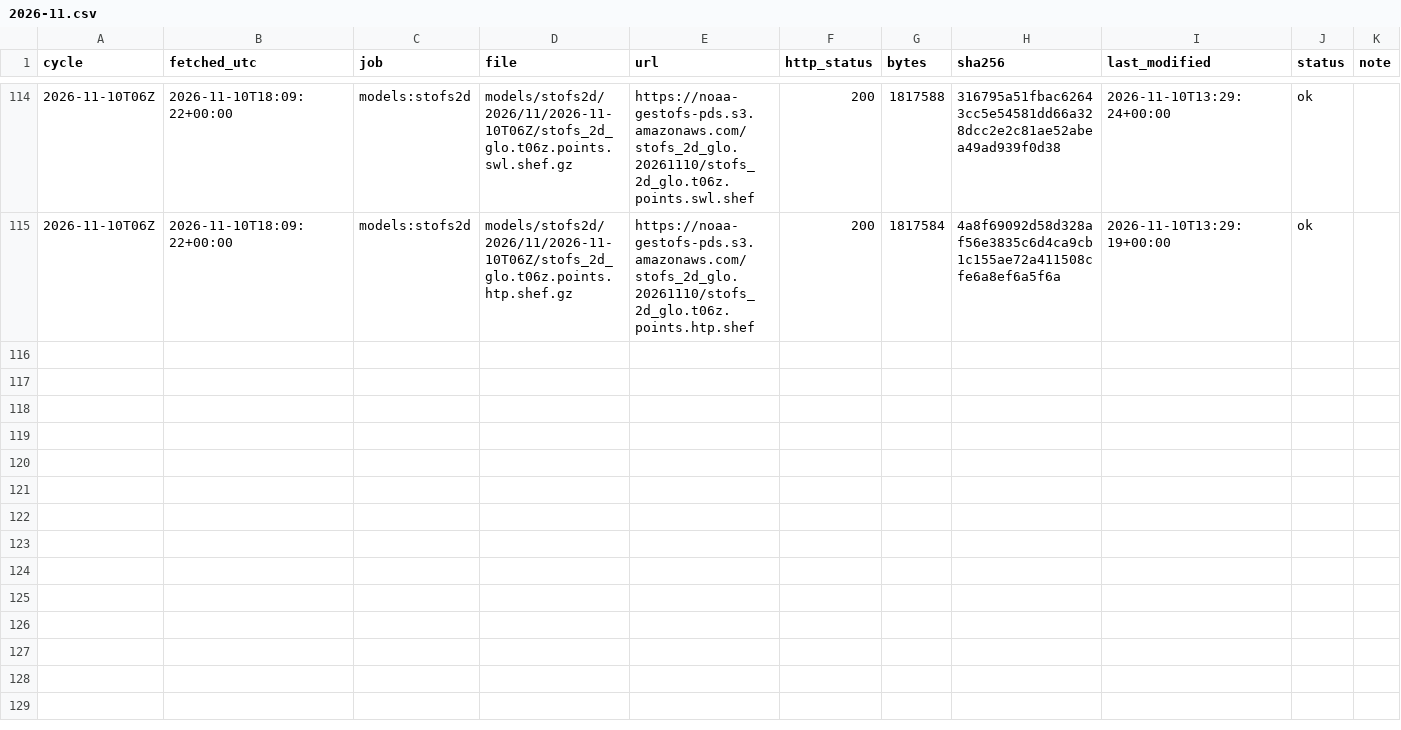
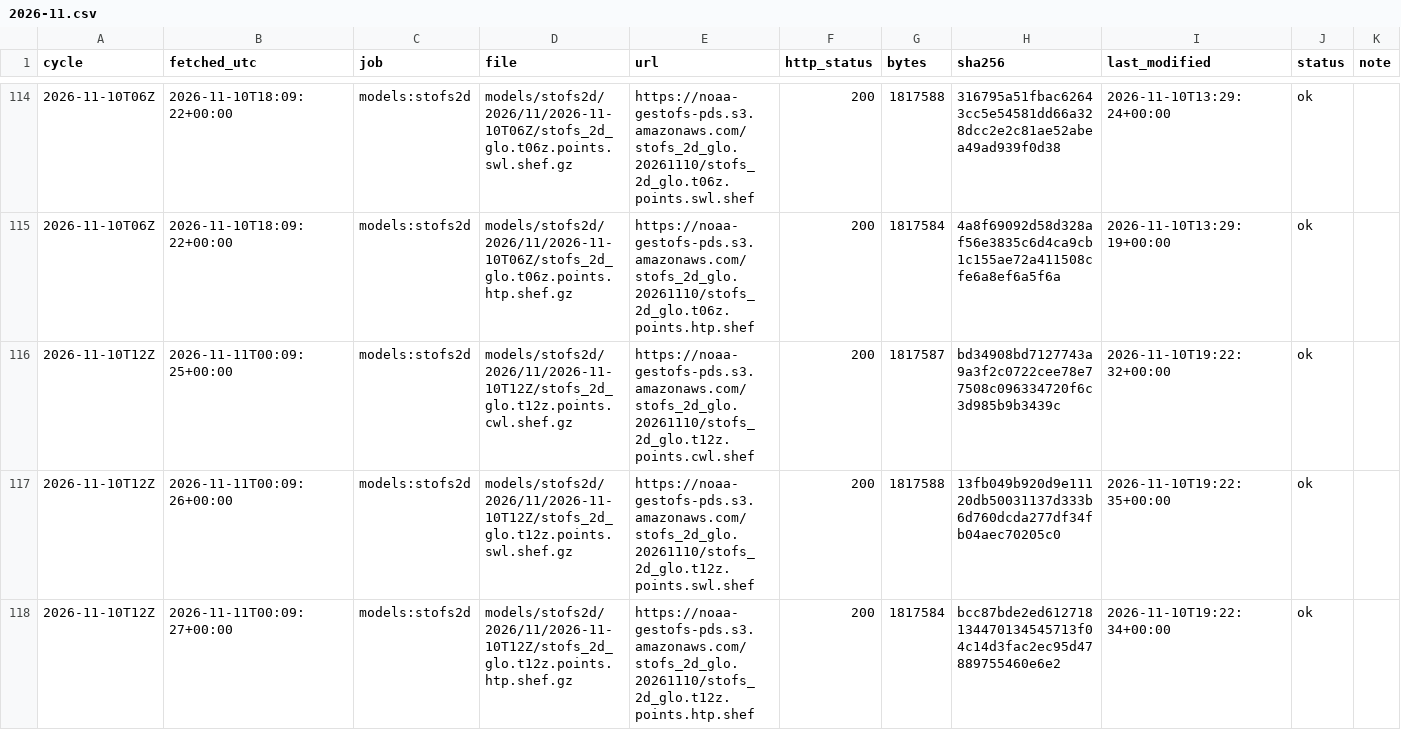
Before and after one commit to DerekLoftis/tidewatch_archive, a CSV file: data/index/models_stofs2d/2026-11.csv, drawn as a sheet; only a part is shown, gaps mark what is left out; rows hold the shown columns only; the diff names each change by its address in the sheet, - before the commit and + after, or states it on an @@ line.

```diff
--- a/data/index/models_stofs2d/2026-11.csv
+++ b/data/index/models_stofs2d/2026-11.csv
+row 116: 2026-11-10T12Z | 2026-11-11T00:09:25+00:00 | models:stofs2d | models/stofs2d/2026/11/2026-11-10T12Z/stofs_2d_glo.t12z.points.cwl.shef.gz | https://noaa-gestofs-pds.s3.amazonaws.com/stofs_2d_glo.20261110/stofs_2d_glo.t12z.points.cwl.shef | 200 | 1817587 | bd34908bd7127743a9a3f2c0722cee78e77508c096334720f6c3d985b9b3439c | 2026-11-10T19:22:32+00:00 | ok
+row 117: 2026-11-10T12Z | 2026-11-11T00:09:26+00:00 | models:stofs2d | models/stofs2d/2026/11/2026-11-10T12Z/stofs_2d_glo.t12z.points.swl.shef.gz | https://noaa-gestofs-pds.s3.amazonaws.com/stofs_2d_glo.20261110/stofs_2d_glo.t12z.points.swl.shef | 200 | 1817588 | 13fb049b920d9e11120db50031137d333b6d760dcda277df34fb04aec70205c0 | 2026-11-10T19:22:35+00:00 | ok
+row 118: 2026-11-10T12Z | 2026-11-11T00:09:27+00:00 | models:stofs2d | models/stofs2d/2026/11/2026-11-10T12Z/stofs_2d_glo.t12z.points.htp.shef.gz | https://noaa-gestofs-pds.s3.amazonaws.com/stofs_2d_glo.20261110/stofs_2d_glo.t12z.points.htp.shef | 200 | 1817584 | bcc87bde2ed612718134470134545713f04c14d3fac2ec95d47889755460e6e2 | 2026-11-10T19:22:34+00:00 | ok
```
Also changed, not shown: data/index/models_cbofs/2026-11.csv, data/index/models_nwm-medium-coastal/2026-11.csv, 9 other files.
